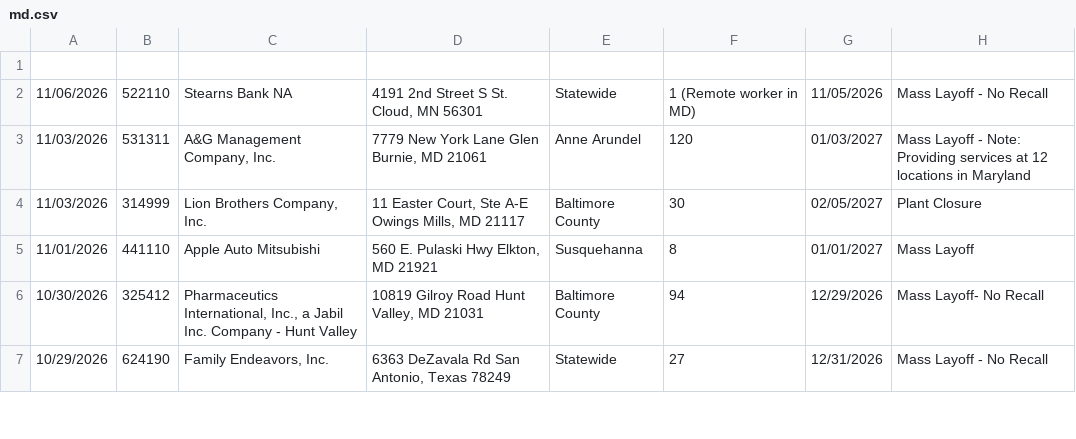
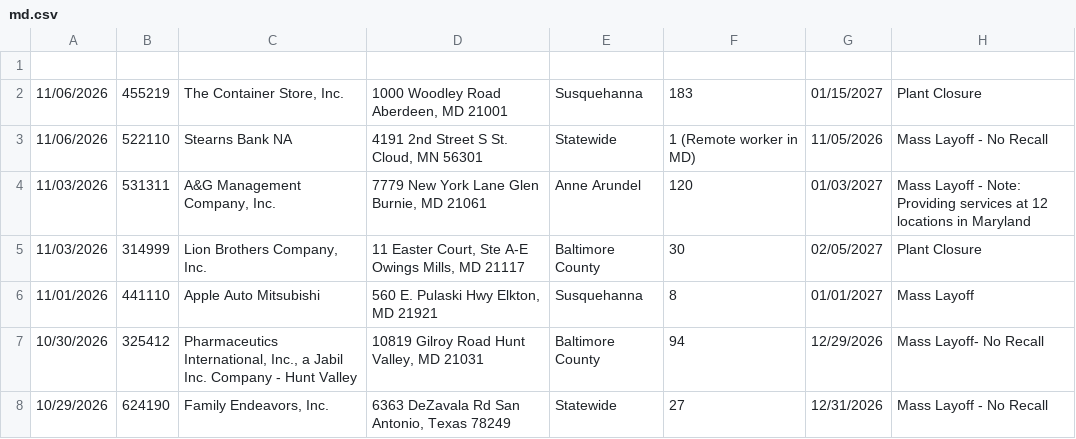
Before and after one commit to FTS-IE/warn-notice-actions, a CSV file: data/md.csv, drawn as a sheet; only a part is shown.

```diff
--- a/data/md.csv
+++ b/data/md.csv
@@ -1,2 +1,3 @@
 
+11/06/2026,455219,"The Container Store, Inc.","1000 Woodley Road Aberdeen, MD 21001",Susquehanna,183,01/15/2027,Plant Closure
 11/06/2026,522110,Stearns Bank NA,"4191 2nd Street S St. Cloud, MN 56301",Statewide,1 (Remote worker in MD),11/05/2026,Mass Layoff - No Recall
```
Also changed, not shown: data/al.csv, data/ne.csv, 10 other files.
